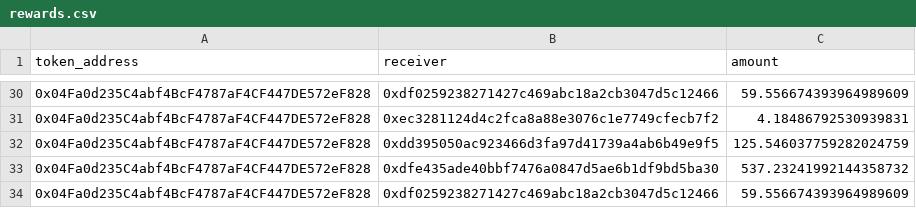
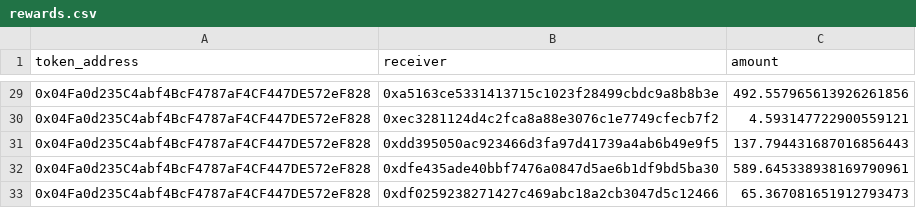
Before and after one commit to yam-finance/yamV3, a CSV file: scripts/uma-rewards/rewards.csv, drawn as a sheet; only a part is shown, gaps mark what is left out; the diff covers the shown part only.

```diff
--- a/scripts/uma-rewards/rewards.csv
+++ b/scripts/uma-rewards/rewards.csv
@@ -30,5 +29,5 @@ token_address,receiver,amount
-0x04Fa0d235C4abf4BcF4787aF4CF447DE572eF828,0xdf0259238271427c469abc18a2cb3047d5c12466,59.556674393964989609
-0x04Fa0d235C4abf4BcF4787aF4CF447DE572eF828,0xec3281124d4c2fca8a88e3076c1e7749cfecb7f2,4.18486792530939831
-0x04Fa0d235C4abf4BcF4787aF4CF447DE572eF828,0xdd395050ac923466d3fa97d41739a4ab6b49e9f5,125.546037759282024759
-0x04Fa0d235C4abf4BcF4787aF4CF447DE572eF828,0xdfe435ade40bbf7476a0847d5ae6b1df9bd5ba30,537.23241992144358732
-0x04Fa0d235C4abf4BcF4787aF4CF447DE572eF828,0xdf0259238271427c469abc18a2cb3047d5c12466,59.556674393964989609
+0x04Fa0d235C4abf4BcF4787aF4CF447DE572eF828,0xa5163ce5331413715c1023f28499cbdc9a8b8b3e,492.557965613926261856
+0x04Fa0d235C4abf4BcF4787aF4CF447DE572eF828,0xec3281124d4c2fca8a88e3076c1e7749cfecb7f2,4.593147722900559121
+0x04Fa0d235C4abf4BcF4787aF4CF447DE572eF828,0xdd395050ac923466d3fa97d41739a4ab6b49e9f5,137.794431687016856443
+0x04Fa0d235C4abf4BcF4787aF4CF447DE572eF828,0xdfe435ade40bbf7476a0847d5ae6b1df9bd5ba30,589.645338938169790961
+0x04Fa0d235C4abf4BcF4787aF4CF447DE572eF828,0xdf0259238271427c469abc18a2cb3047d5c12466,65.367081651912793473
```
Also changed, not shown: 1 removed row and 19 edited cells elsewhere in this file, 2 other files.
